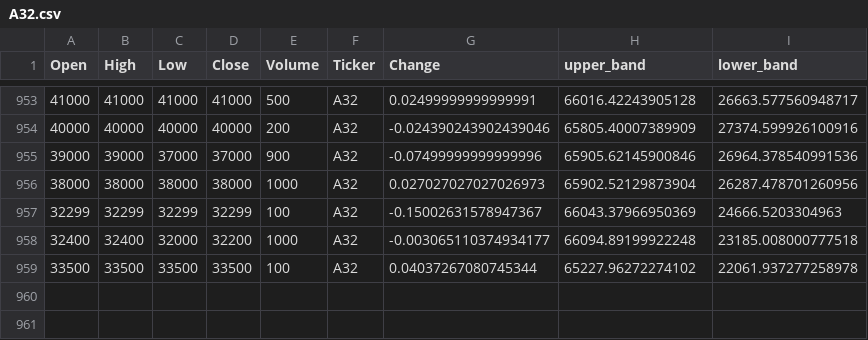
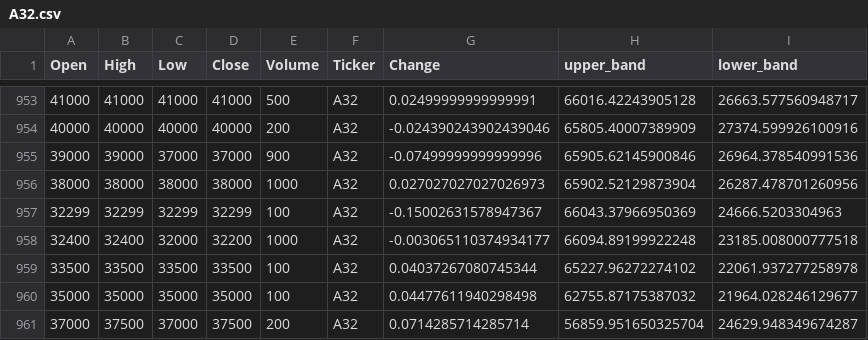
Before and after one commit to hoangtienlong642/KHDL_CK, a CSV file: Data/A32.csv, drawn as a sheet; only a part is shown, gaps mark what is left out.

```diff
--- a/Data/A32.csv
+++ b/Data/A32.csv
@@ -959 +959,3 @@ Open,High,Low,Close,Volume,Ticker,Change,upper_band,lower_band
 33500,33500,33500,33500,100,A32,0.04037267080745344,65227.96272274102,22061.937277258978
+35000,35000,35000,35000,100,A32,0.04477611940298498,62755.87175387032,21964.028246129677
+37000,37500,37000,37500,200,A32,0.0714285714285714,56859.951650325704,24629.948349674287
```
Also changed, not shown: Data/VIC.csv, 5 other files.
